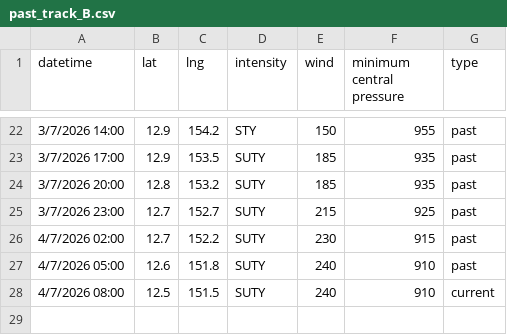
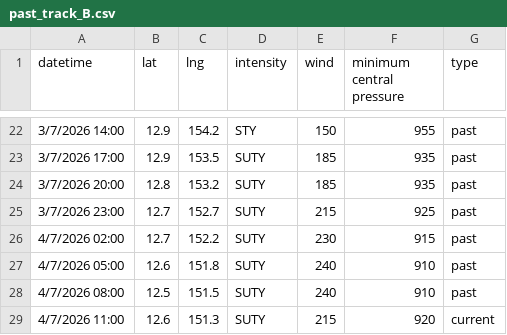
Before and after one commit to zax41006-bot/GHMWS-TC-GIS, a CSV file: past_track_B.csv, drawn as a sheet; only a part is shown, gaps mark what is left out.

Commit message:
Update past_track_B.csv

```diff
--- a/past_track_B.csv
+++ b/past_track_B.csv
@@ -27,2 +27,3 @@ datetime,lat,lng,intensity,wind,minimum central pressure,type
 4/7/2026 05:00,12.6,151.8,SUTY,240,910,past
-4/7/2026 08:00,12.5,151.5,SUTY,240,910,current
+4/7/2026 08:00,12.5,151.5,SUTY,240,910,past
+4/7/2026 11:00,12.6,151.3,SUTY,215,920,current
```
